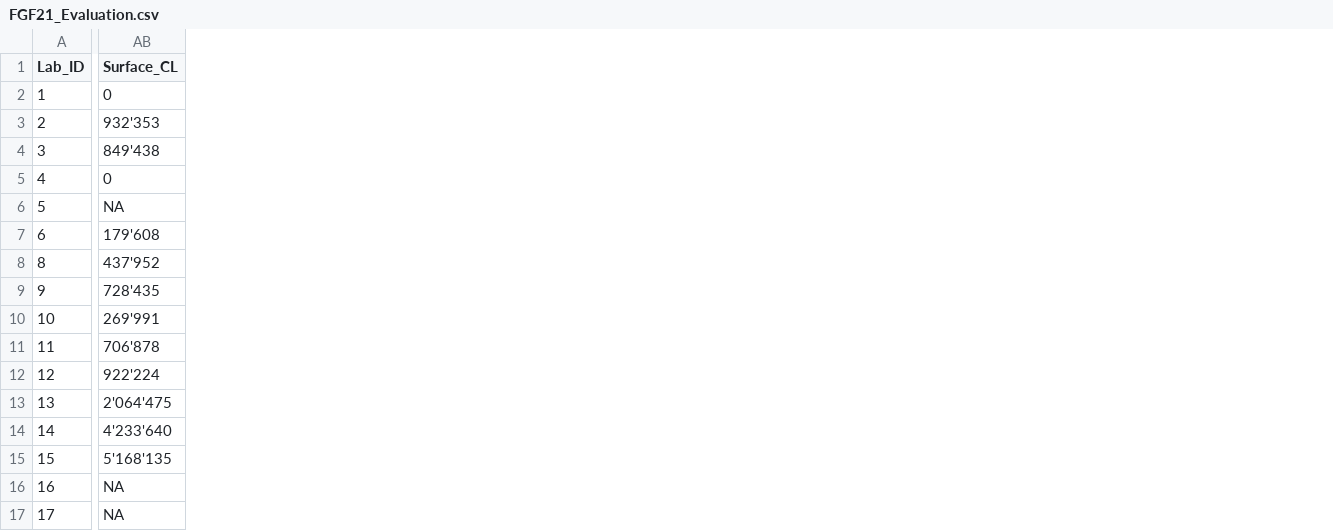
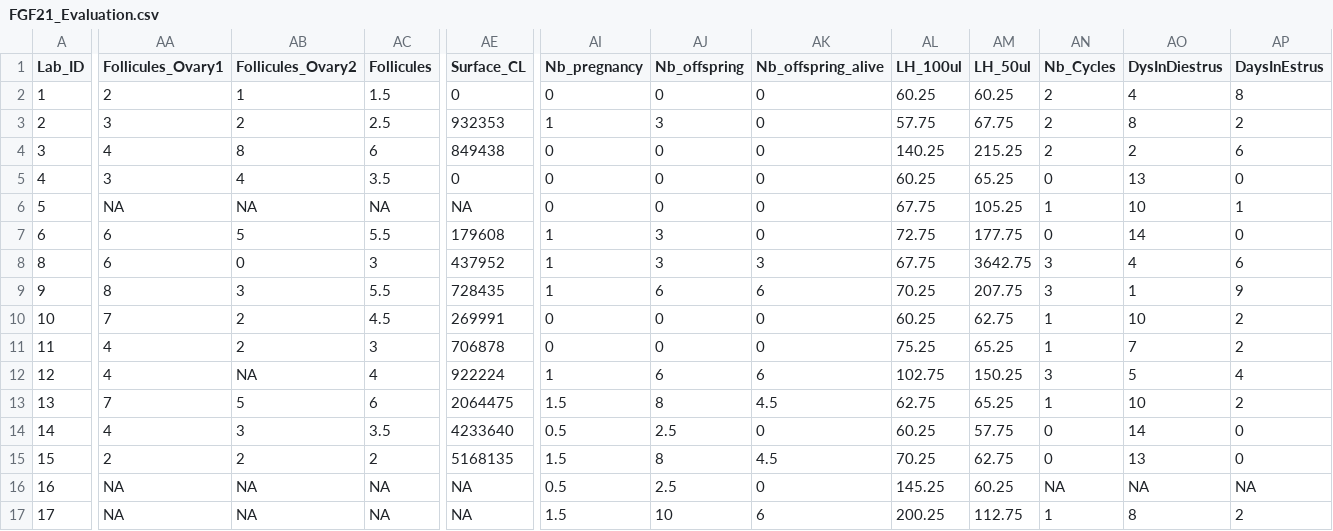
Before and after one commit to moecklib/FGF21_fertility, a CSV file: data/FGF21_Evaluation.csv, drawn as a sheet; only a part is shown, gaps mark what is left out; addresses are those after the commit; the diff covers the shown part only; the diff names each change by its address in the sheet, - before the commit and + after, or states it on an @@ line.

Commit message:
Update of raw data file.

```diff
--- a/data/FGF21_Evaluation.csv
+++ b/data/FGF21_Evaluation.csv
+column AA (Follicules_Ovary1), rows 2-17: 2 | 3 | 4 | 3 | NA | 6 | 6 | 8 | 7 | 4 | 4 | 7 | 4 | 2 | NA | NA
+column AB (Follicules_Ovary2), rows 2-17: 1 | 2 | 8 | 4 | NA | 5 | 0 | 3 | 2 | 2 | NA | 5 | 3 | 2 | NA | NA
+column AC (Follicules), rows 2-17: 1.5 | 2.5 | 6 | 3.5 | NA | 5.5 | 3 | 5.5 | 4.5 | 3 | 4 | 6 | 3.5 | 2 | NA | NA
+column AI (Nb_pregnancy), rows 2-17: 0 | 1 | 0 | 0 | 0 | 1 | 1 | 1 | 0 | 0 | 1 | 1.5 | 0.5 | 1.5 | 0.5 | 1.5
+column AJ (Nb_offspring), rows 2-17: 0 | 3 | 0 | 0 | 0 | 3 | 3 | 6 | 0 | 0 | 6 | 8 | 2.5 | 8 | 2.5 | 10
+column AK (Nb_offspring_alive), rows 2-17: 0 | 0 | 0 | 0 | 0 | 0 | 3 | 6 | 0 | 0 | 6 | 4.5 | 0 | 4.5 | 0 | 6
+column AL (LH_100ul), rows 2-17: 60.25 | 57.75 | 140.25 | 60.25 | 67.75 | 72.75 | 67.75 | 70.25 | 60.25 | 75.25 | 102.75 | 62.75 | 60.25 | 70.25 | 145.25 | 200.25
+column AM (LH_50ul), rows 2-17: 60.25 | 67.75 | 215.25 | 65.25 | 105.25 | 177.75 | 3642.75 | 207.75 | 62.75 | 65.25 | 150.25 | 65.25 | 57.75 | 62.75 | 60.25 | 112.75
+column AN (Nb_Cycles), rows 2-17: 2 | 2 | 2 | 0 | 1 | 0 | 3 | 3 | 1 | 1 | 3 | 1 | 0 | 0 | NA | 1
+column AO (DysInDiestrus), rows 2-17: 4 | 8 | 2 | 13 | 10 | 14 | 4 | 1 | 10 | 7 | 5 | 10 | 14 | 13 | NA | 8
+column AP (DaysInEstrus), rows 2-17: 8 | 2 | 6 | 0 | 1 | 0 | 6 | 9 | 2 | 2 | 4 | 2 | 0 | 0 | NA | 2
-AE3 (Surface_CL): 932'353
+AE3 (Surface_CL): 932353
-AE4 (Surface_CL): 849'438
+AE4 (Surface_CL): 849438
-AE7 (Surface_CL): 179'608
+AE7 (Surface_CL): 179608
-AE8 (Surface_CL): 437'952
+AE8 (Surface_CL): 437952
-AE9 (Surface_CL): 728'435
+AE9 (Surface_CL): 728435
-AE10 (Surface_CL): 269'991
+AE10 (Surface_CL): 269991
-AE11 (Surface_CL): 706'878
+AE11 (Surface_CL): 706878
-AE12 (Surface_CL): 922'224
+AE12 (Surface_CL): 922224
-AE13 (Surface_CL): 2'064'475
+AE13 (Surface_CL): 2064475
-AE14 (Surface_CL): 4'233'640
+AE14 (Surface_CL): 4233640
-AE15 (Surface_CL): 5'168'135
+AE15 (Surface_CL): 5168135
```
Also changed, not shown: 1 added row, 2 added columns and 22 edited cells elsewhere in this file, data/FGF21_Cycle.csv.
